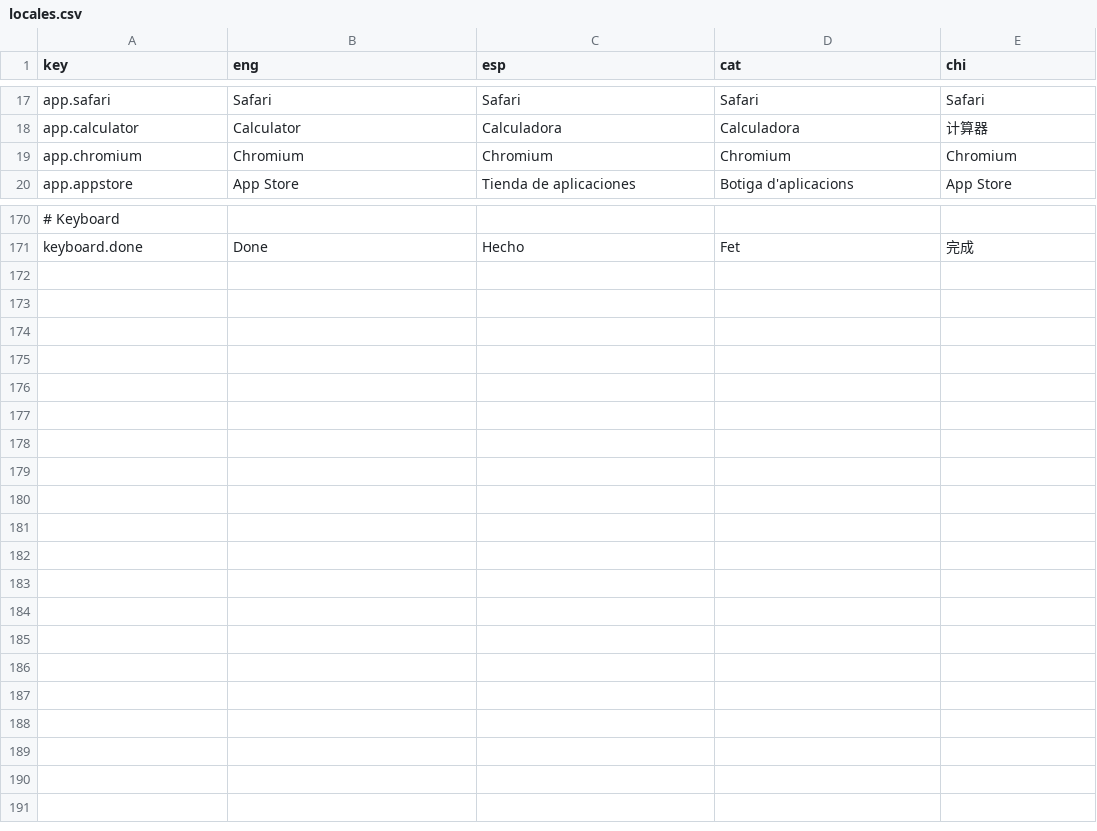
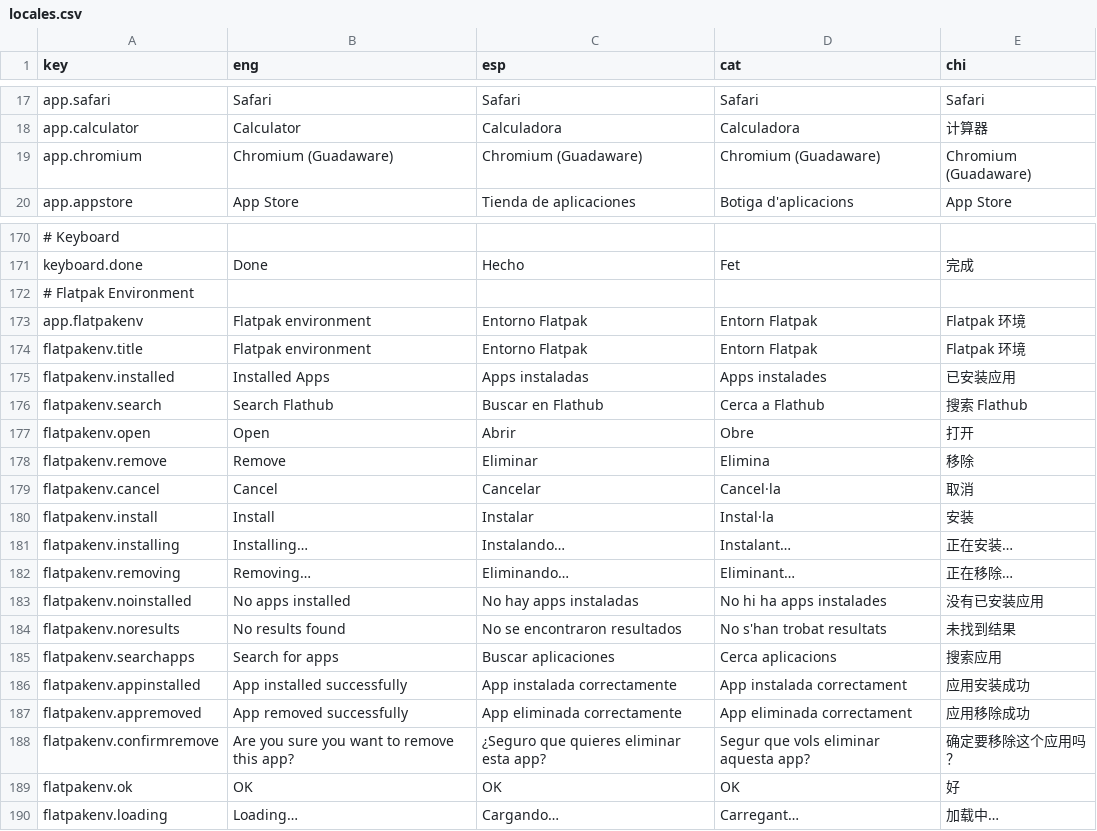
Before and after one commit to lts-n/guadaware, a CSV file: usr/lib/libguadaware/guadawareGUI/guadawareUniversalFramework/locales.csv, drawn as a sheet; only a part is shown, gaps mark what is left out; the diff names each change by its address in the sheet, - before the commit and + after, or states it on an @@ line.

Commit message:
added flatpakenv and changed version to 26.1

```diff
--- a/usr/lib/libguadaware/guadawareGUI/guadawareUniversalFramework/locales.csv
+++ b/usr/lib/libguadaware/guadawareGUI/guadawareUniversalFramework/locales.csv
-B19 (eng): Chromium
+B19 (eng): Chromium (Guadaware)
-C19 (esp): Chromium
+C19 (esp): Chromium (Guadaware)
-D19 (cat): Chromium
+D19 (cat): Chromium (Guadaware)
-E19 (chi): Chromium
+E19 (chi): Chromium (Guadaware)
+row 172: # Flatpak Environment
+row 173: app.flatpakenv | Flatpak environment | Entorno Flatpak | Entorn Flatpak | Flatpak 环境
+row 174: flatpakenv.title | Flatpak environment | Entorno Flatpak | Entorn Flatpak | Flatpak 环境
+row 175: flatpakenv.installed | Installed Apps | Apps instaladas | Apps instalades | 已安装应用
+row 176: flatpakenv.search | Search Flathub | Buscar en Flathub | Cerca a Flathub | 搜索 Flathub
+row 177: flatpakenv.open | Open | Abrir | Obre | 打开
+row 178: flatpakenv.remove | Remove | Eliminar | Elimina | 移除
+row 179: flatpakenv.cancel | Cancel | Cancelar | Cancel·la | 取消
+row 180: flatpakenv.install | Install | Instalar | Instal·la | 安装
+row 181: flatpakenv.installing | Installing… | Instalando… | Instalant… | 正在安装…
+row 182: flatpakenv.removing | Removing… | Eliminando… | Eliminant… | 正在移除…
+row 183: flatpakenv.noinstalled | No apps installed | No hay apps instaladas | No hi ha apps instalades | 没有已安装应用
+row 184: flatpakenv.noresults | No results found | No se encontraron resultados | No s'han trobat resultats | 未找到结果
+row 185: flatpakenv.searchapps | Search for apps | Buscar aplicaciones | Cerca aplicacions | 搜索应用
+row 186: flatpakenv.appinstalled | App installed successfully | App instalada correctamente | App instalada correctament | 应用安装成功
+row 187: flatpakenv.appremoved | App removed successfully | App eliminada correctamente | App eliminada correctament | 应用移除成功
+row 188: flatpakenv.confirmremove | Are you sure you want to remove this app? | ¿Seguro que quieres eliminar esta app? | Segur que vols eliminar aquesta app? | 确定要移除这个应用吗？
+row 189: flatpakenv.ok | OK | OK | OK | 好
+row 190: flatpakenv.loading | Loading… | Cargando… | Carregant… | 加载中…
```
Also changed, not shown: 6 other files.
